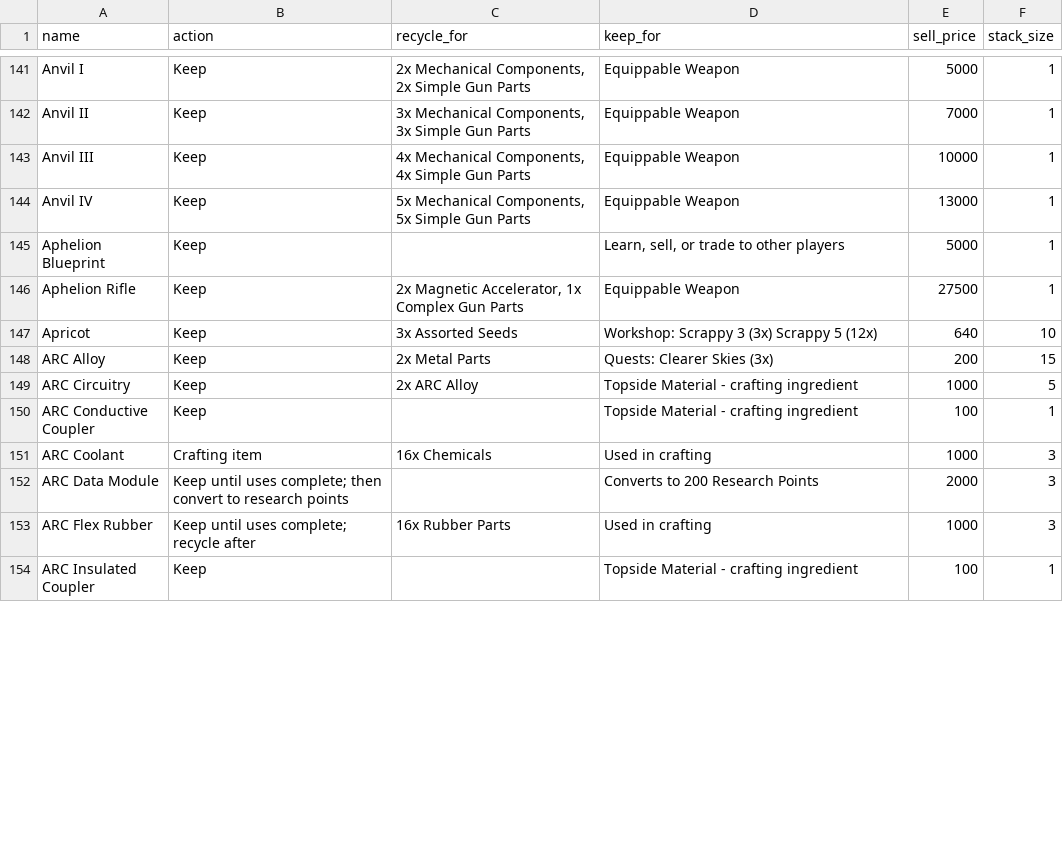
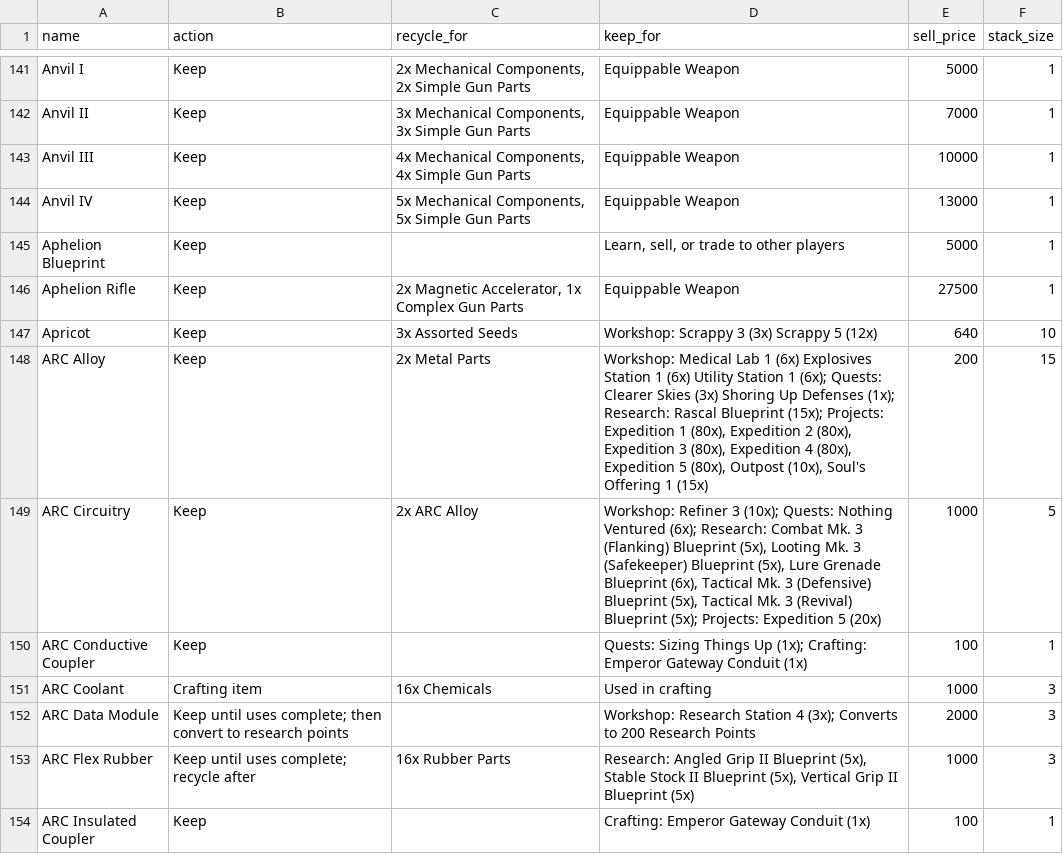
Before and after one commit to jaredcat/ARLO-plus, a CSV file: data/items.csv, drawn as a sheet; only a part is shown, gaps mark what is left out; the diff covers the shown part only.

```diff
--- a/data/items.csv
+++ b/data/items.csv
@@ -147,8 +147,8 @@ Aphelion Rifle,Keep,"2x Magnetic Accelerator, 1x Complex Gun Parts",Equippable W
 Apricot,Keep,3x Assorted Seeds,Workshop: Scrappy 3 (3x) Scrappy 5 (12x),640,10
-ARC Alloy,Keep,2x Metal Parts,Quests: Clearer Skies (3x),200,15
-ARC Circuitry,Keep,2x ARC Alloy,Topside Material - crafting ingredient,1000,5
-ARC Conductive Coupler,Keep,,Topside Material - crafting ingredient,100,1
+ARC Alloy,Keep,2x Metal Parts,"Workshop: Medical Lab 1 (6x) Explosives Station 1 (6x) Utility Station 1 (6x); Quests: Clearer Skies (3x) Shoring Up Defenses (1x); Research: Rascal Blueprint (15x); Projects: Expedition 1 (80x), Expedition 2 (80x), Expedition 3 (80x), Expedition 4 (80x), Expedition 5 (80x), Outpost (10x), Soul's Offering 1 (15x)",200,15
+ARC Circuitry,Keep,2x ARC Alloy,"Workshop: Refiner 3 (10x); Quests: Nothing Ventured (6x); Research: Combat Mk. 3 (Flanking) Blueprint (5x), Looting Mk. 3 (Safekeeper) Blueprint (5x), Lure Grenade Blueprint (6x), Tactical Mk. 3 (Defensive) Blueprint (5x), Tactical Mk. 3 (Revival) Blueprint (5x); Projects: Expedition 5 (20x)",1000,5
+ARC Conductive Coupler,Keep,,Quests: Sizing Things Up (1x); Crafting: Emperor Gateway Conduit (1x),100,1
 ARC Coolant,Crafting item,16x Chemicals,Used in crafting,1000,3
-ARC Data Module,Keep until uses complete; then convert to research points,,Converts to 200 Research Points,2000,3
-ARC Flex Rubber,Keep until uses complete; recycle after,16x Rubber Parts,Used in crafting,1000,3
-ARC Insulated Coupler,Keep,,Topside Material - crafting ingredient,100,1
+ARC Data Module,Keep until uses complete; then convert to research points,,Workshop: Research Station 4 (3x); Converts to 200 Research Points,2000,3
+ARC Flex Rubber,Keep until uses complete; recycle after,16x Rubber Parts,"Research: Angled Grip II Blueprint (5x), Stable Stock II Blueprint (5x), Vertical Grip II Blueprint (5x)",1000,3
+ARC Insulated Coupler,Keep,,Crafting: Emperor Gateway Conduit (1x),100,1
```
Also changed, not shown: 118 edited cells elsewhere in this file, data/quests.csv, 4 other files.
